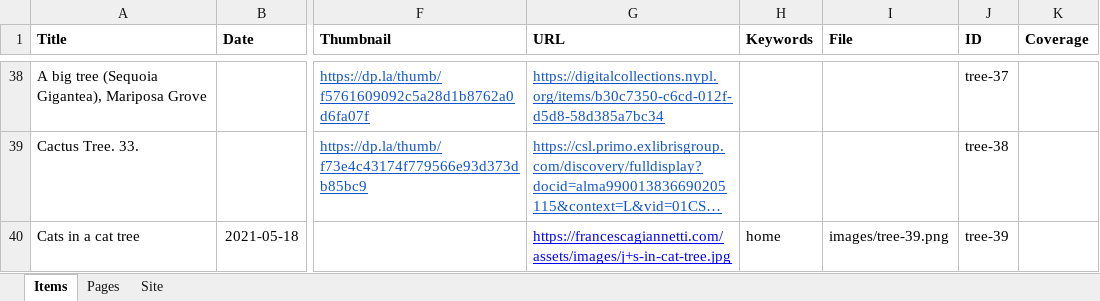
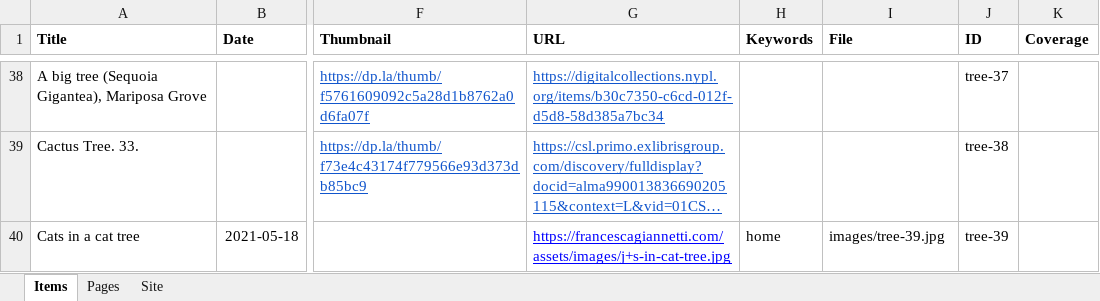
Before and after one commit to giannetti/rondo, an Excel workbook: rondo.xlsx, sheet Items, drawn as a sheet; only a part is shown, gaps mark what is left out; long unchanged cells end in …; values as stored, in another font and other column widths than the file's, no borders; charts and pictures not drawn; the diff names each change by its address in the sheet, - before the commit and + after, or states it on an @@ line.

Commit message:
fix img file extension

```diff
--- a/rondo.xlsx (sheet Items)
+++ b/rondo.xlsx (sheet Items)
-I40 (File): images/tree-39.png
+I40 (File): images/tree-39.jpg
```
Also changed, not shown: sheet Site, charts or pictures.
